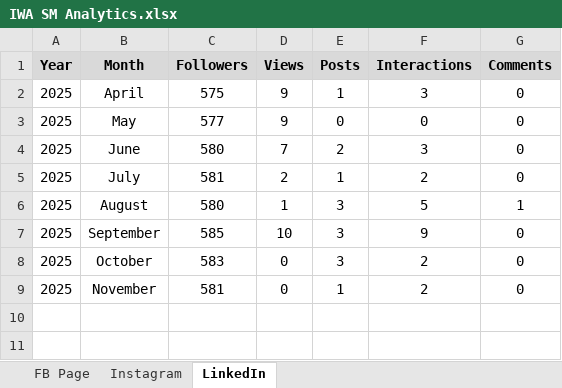
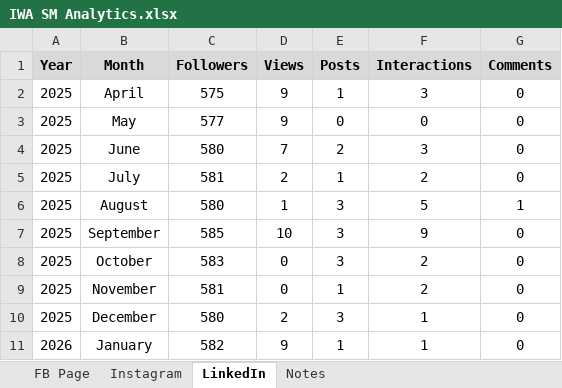
Before and after one commit to smperez989-stack/IWA_SMDashboard, an Excel workbook: IWA SM Analytics.xlsx, sheet LinkedIn, drawn as a sheet; values as stored, in another font and other column widths than the file's, no borders; the diff names each change by its address in the sheet, - before the commit and + after, or states it on an @@ line.

```diff
--- a/IWA SM Analytics.xlsx (sheet LinkedIn)
+++ b/IWA SM Analytics.xlsx (sheet LinkedIn)
+sheet tab: Notes
+row 10: 2025 | December | 580 | 2 | 3 | 1 | 0
+row 11: 2026 | January | 582 | 9 | 1 | 1 | 0
```
Also changed, not shown: sheet Instagram, sheet FB Page.
